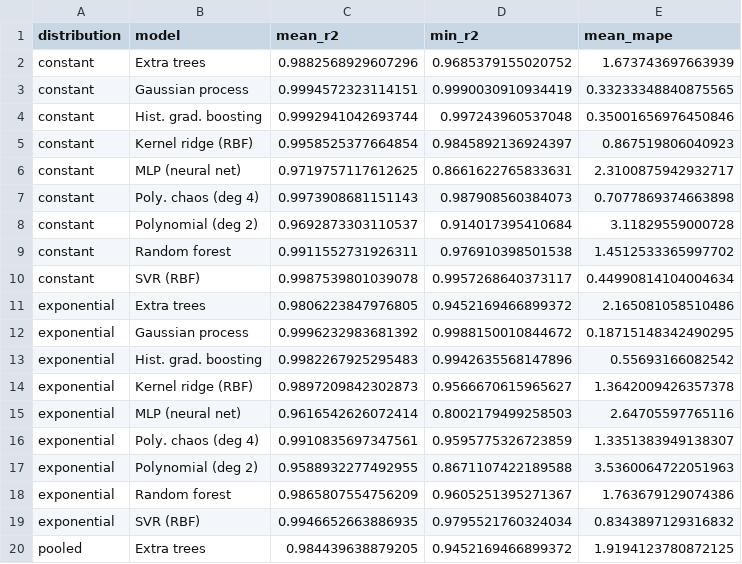
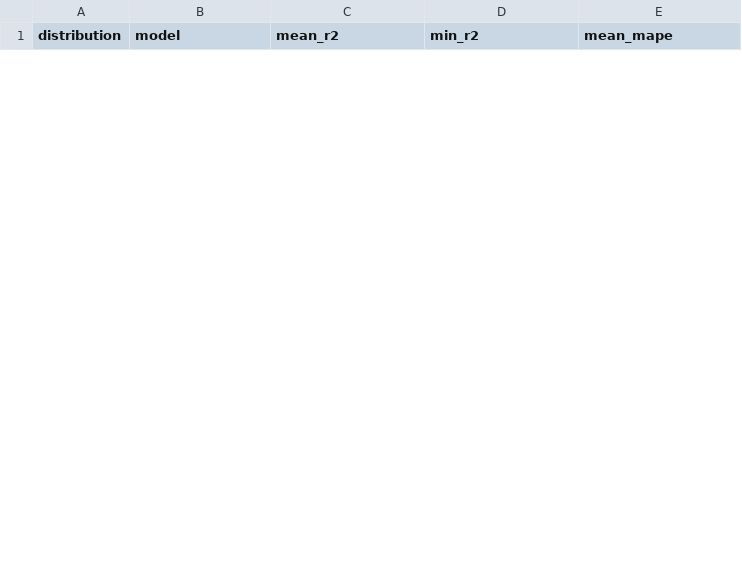
Before and after one commit to roysondsouza316/natural-fibre-rve-dataset-surrogate, a CSV file: src/out/benchmark/model_benchmark_summary.csv, drawn as a sheet; only a part is shown; the diff covers the shown part only.

Commit message:
change from HGB to Gaussian

```diff
--- a/src/out/benchmark/model_benchmark_summary.csv
+++ b/src/out/benchmark/model_benchmark_summary.csv
@@ -1,20 +1 @@
 distribution,model,mean_r2,min_r2,mean_mape
-constant,Extra trees,0.9882568929607296,0.9685379155020752,1.673743697663939
-constant,Gaussian process,0.9994572323114151,0.9990030910934419,0.33233348840875565
-constant,Hist. grad. boosting,0.9992941042693744,0.997243960537048,0.35001656976450846
-constant,Kernel ridge (RBF),0.9958525377664854,0.9845892136924397,0.867519806040923
-constant,MLP (neural net),0.9719757117612625,0.8661622765833631,2.3100875942932717
-constant,Poly. chaos (deg 4),0.9973908681151143,0.987908560384073,0.7077869374663898
-constant,Polynomial (deg 2),0.9692873303110537,0.914017395410684,3.11829559000728
-constant,Random forest,0.9911552731926311,0.976910398501538,1.4512533365997702
-constant,SVR (RBF),0.9987539801039078,0.9957268640373117,0.44990814104004634
-exponential,Extra trees,0.9806223847976805,0.9452169466899372,2.165081058510486
-exponential,Gaussian process,0.9996232983681392,0.9988150010844672,0.18715148342490295
-exponential,Hist. grad. boosting,0.9982267925295483,0.9942635568147896,0.55693166082542
-exponential,Kernel ridge (RBF),0.9897209842302873,0.9566670615965627,1.3642009426357378
-exponential,MLP (neural net),0.9616542626072414,0.8002179499258503,2.64705597765116
-exponential,Poly. chaos (deg 4),0.9910835697347561,0.9595775326723859,1.3351383949138307
-exponential,Polynomial (deg 2),0.9588932277492955,0.8671107422189588,3.5360064722051963
-exponential,Random forest,0.9865807554756209,0.9605251395271367,1.763679129074386
-exponential,SVR (RBF),0.9946652663886935,0.9795521760324034,0.8343897129316832
-pooled,Extra trees,0.984439638879205,0.9452169466899372,1.9194123780872125
```
Also changed, not shown: 6 added rows and 8 removed rows elsewhere in this file, src/out/sensitivity/sobol_conditional.csv, src/out/sensitivity/sobol_continuous.csv, 23 other files.
